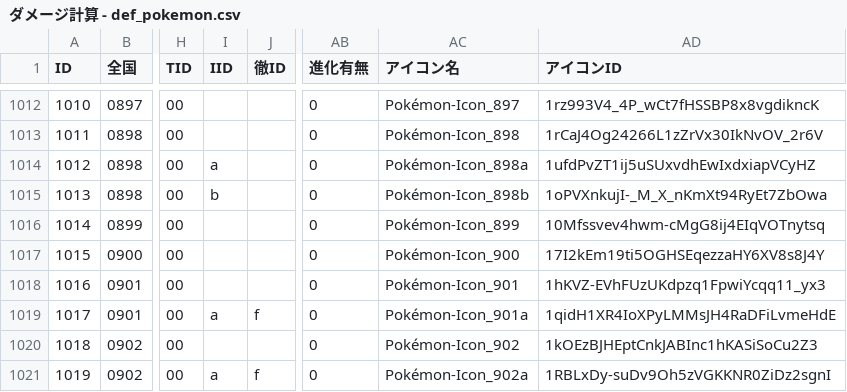
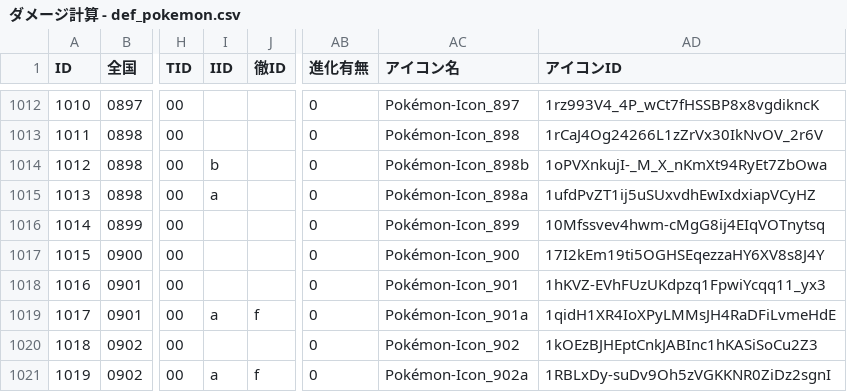
Before and after one commit to kosakasakas/kosakasakas.github.io, a CSV file: pokelist/db/ダメージ計算 - def_pokemon.csv, drawn as a sheet; only a part is shown, gaps mark what is left out; the diff names each change by its address in the sheet, - before the commit and + after, or states it on an @@ line.

```diff
--- a/pokelist/db/ダメージ計算 - def_pokemon.csv
+++ b/pokelist/db/ダメージ計算 - def_pokemon.csv
-I1014 (IID): a
+I1014 (IID): b
-AC1014 (アイコン名): Pokémon-Icon_898a
+AC1014 (アイコン名): Pokémon-Icon_898b
-AD1014 (アイコンID): 1ufdPvZT1ij5uSUxvdhEwIxdxiapVCyHZ
+AD1014 (アイコンID): 1oPVXnkujI-_M_X_nKmXt94RyEt7ZbOwa
-I1015 (IID): b
+I1015 (IID): a
-AC1015 (アイコン名): Pokémon-Icon_898b
+AC1015 (アイコン名): Pokémon-Icon_898a
-AD1015 (アイコンID): 1oPVXnkujI-_M_X_nKmXt94RyEt7ZbOwa
+AD1015 (アイコンID): 1ufdPvZT1ij5uSUxvdhEwIxdxiapVCyHZ
```
Also changed, not shown: pokelist/db/ダメージ計算 - def_dex_paldea.csv, pokelist/db/ダメージ計算 - list_ability2poke.csv, 5 other files.
